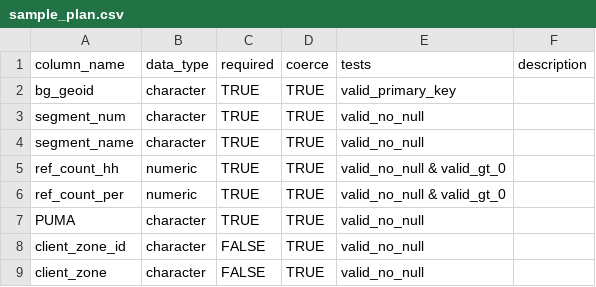
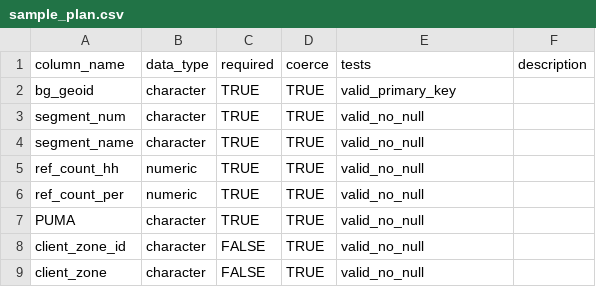
Before and after one commit to RSGInc/hts_iochecker, a CSV file: inst/schemas/sample_plan.csv, drawn as a sheet.

Commit message:
Update sample_plan.csv

```diff
--- a/inst/schemas/sample_plan.csv
+++ b/inst/schemas/sample_plan.csv
@@ -4,4 +4,4 @@ segment_num,character,TRUE,TRUE,valid_no_null,
 segment_name,character,TRUE,TRUE,valid_no_null,
-ref_count_hh,numeric,TRUE,TRUE,"valid_no_null & valid_gt_0",
-ref_count_per,numeric,TRUE,TRUE,"valid_no_null & valid_gt_0",
+ref_count_hh,numeric,TRUE,TRUE,valid_no_null,
+ref_count_per,numeric,TRUE,TRUE,valid_no_null,
 PUMA,character,TRUE,TRUE,valid_no_null,
```
